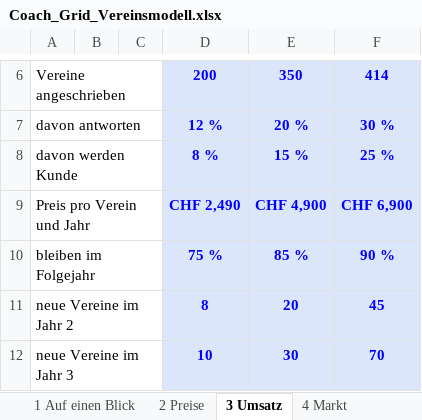
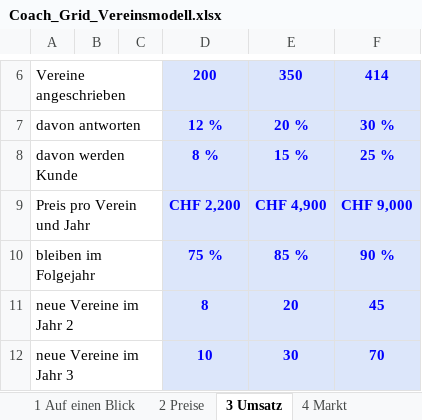
Before and after one commit to navid-forouzeh/Job-monitor, an Excel workbook: coachgrid/Coach_Grid_Vereinsmodell.xlsx, sheet 3 Umsatz, drawn as a sheet; only a part is shown, gaps mark what is left out; values as stored, in another font and other column widths than the file's, no borders; charts and pictures not drawn; the diff names each change by its address in the sheet, - before the commit and + after, or states it on an @@ line.

```diff
--- a/coachgrid/Coach_Grid_Vereinsmodell.xlsx (sheet 3 Umsatz)
+++ b/coachgrid/Coach_Grid_Vereinsmodell.xlsx (sheet 3 Umsatz)
-D9: CHF 2,490
+D9: CHF 2,200
-F9: CHF 6,900
+F9: CHF 9,000
```
Also changed, not shown: sheet 2 Preise, sheet 4 Markt, sheet 1 Auf einen Blick, charts or pictures, 1 other file.
